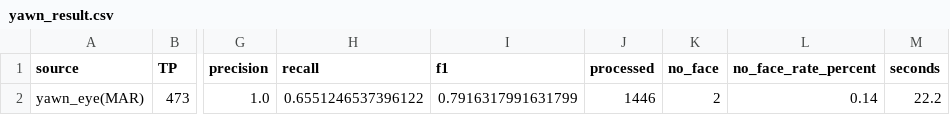
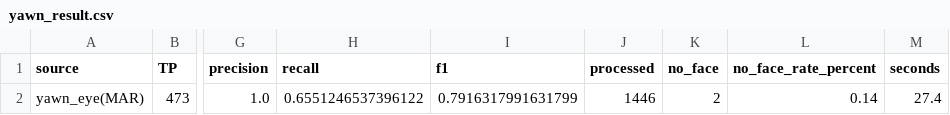
Before and after one commit to NinhHTK/ComputerVision-Project, a CSV file: code/results/yawn_result.csv, drawn as a sheet; only a part is shown, gaps mark what is left out; the diff names each change by its address in the sheet, - before the commit and + after, or states it on an @@ line.

```diff
--- a/code/results/yawn_result.csv
+++ b/code/results/yawn_result.csv
-M2 (seconds): 22.2
+M2 (seconds): 27.4
```
Also changed, not shown: 14 other files.
